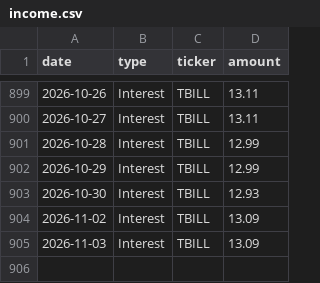
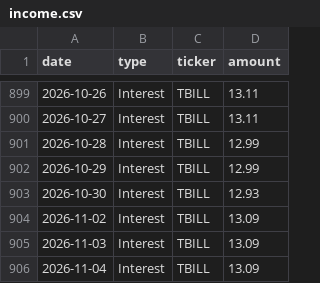
Before and after one commit to JamesKostohryz/trs-portfolio-feed, a CSV file: data/income.csv, drawn as a sheet; only a part is shown, gaps mark what is left out; the diff names each change by its address in the sheet, - before the commit and + after, or states it on an @@ line.

```diff
--- a/data/income.csv
+++ b/data/income.csv
+row 906: 2026-11-04 | Interest | TBILL | 13.09
```
Also changed, not shown: data/dashboard.csv, data/income_history.csv, 3 other files.
